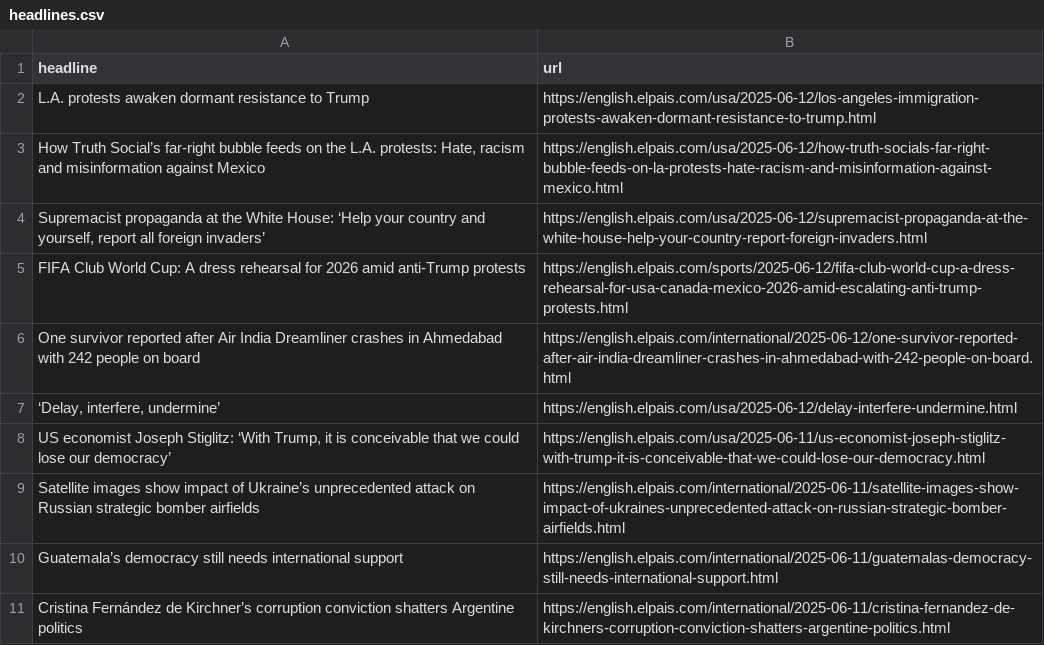
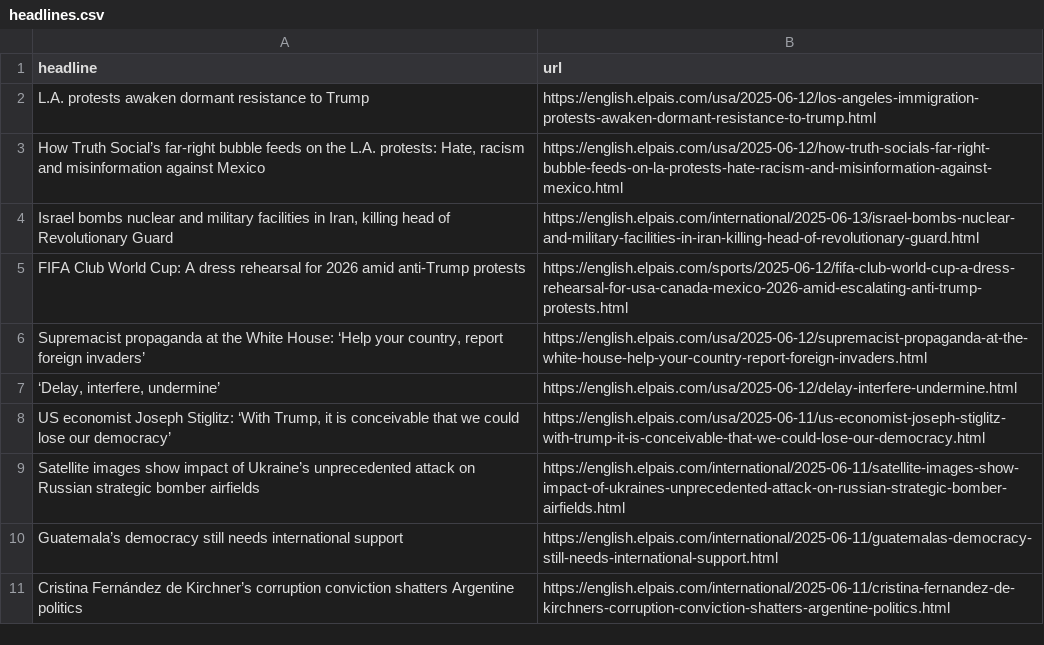
Before and after one commit to Filipe-Teles/el-pais-autoscraper, a CSV file: headlines.csv, drawn as a sheet; only a part is shown.

```diff
--- a/headlines.csv
+++ b/headlines.csv
@@ -3,5 +3,5 @@ L.A. protests awaken dormant resistance to Trump,https://english.elpais.com/usa/
 "How Truth Social’s far-right bubble feeds on the L.A. protests: Hate, racism and misinformation against Mexico",https://english.elpais.com/usa/2025-06-12/how-truth-socials-far-right-bubble-feeds-on-la-protests-hate-racism-and-misinformation-against-mexico.html
-"Supremacist propaganda at the White House: ‘Help your country and yourself, report all foreign invaders’",https://english.elpais.com/usa/2025-06-12/supremacist-propaganda-at-the-white-house-help-your-country-report-foreign-invaders.html
+"Israel bombs nuclear and military facilities in Iran, killing head of Revolutionary Guard",https://english.elpais.com/international/2025-06-13/israel-bombs-nuclear-and-military-facilities-in-iran-killing-head-of-revolutionary-guard.html
 FIFA Club World Cup: A dress rehearsal for 2026 amid anti-Trump protests,https://english.elpais.com/sports/2025-06-12/fifa-club-world-cup-a-dress-rehearsal-for-usa-canada-mexico-2026-amid-escalating-anti-trump-protests.html
-One survivor reported after Air India Dreamliner crashes in Ahmedabad with 242 people on board,https://english.elpais.com/international/2025-06-12/one-survivor-reported-after-air-india-dreamliner-crashes-in-ahmedabad-with-242-people-on-board.html
+"Supremacist propaganda at the White House: ‘Help your country, report foreign invaders’",https://english.elpais.com/usa/2025-06-12/supremacist-propaganda-at-the-white-house-help-your-country-report-foreign-invaders.html
 "‘Delay, interfere, undermine’",https://english.elpais.com/usa/2025-06-12/delay-interfere-undermine.html
```
